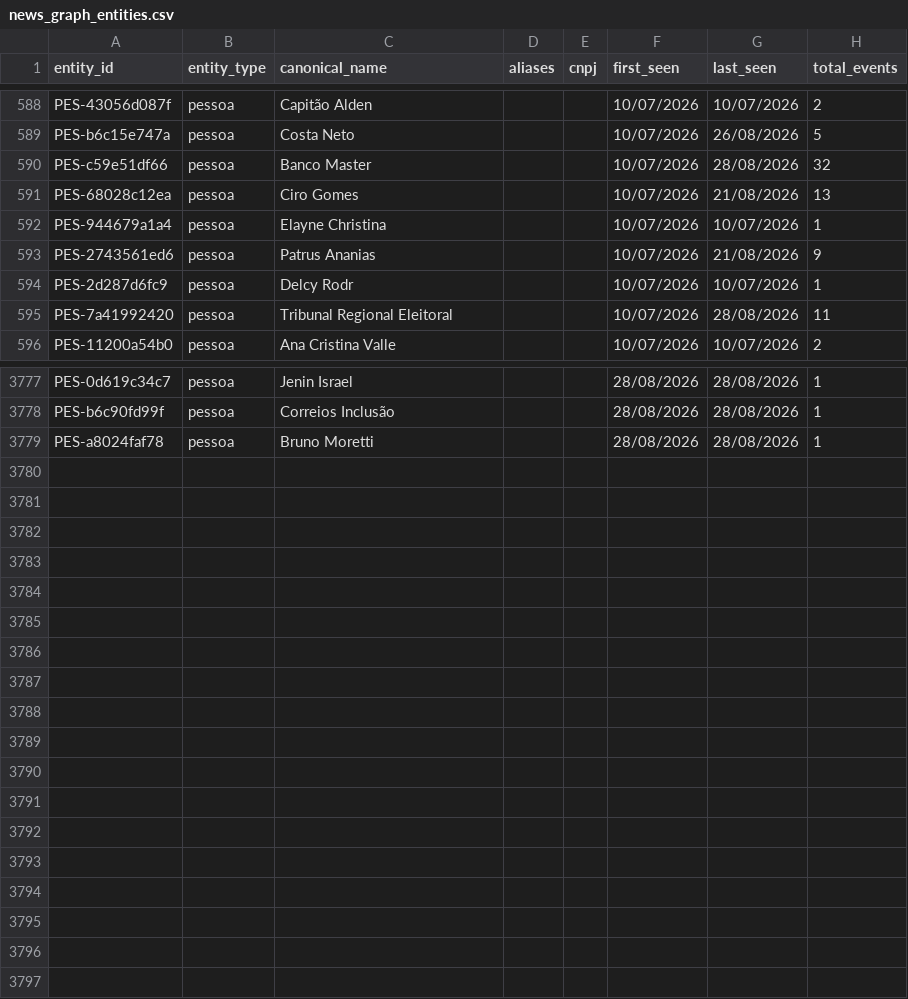
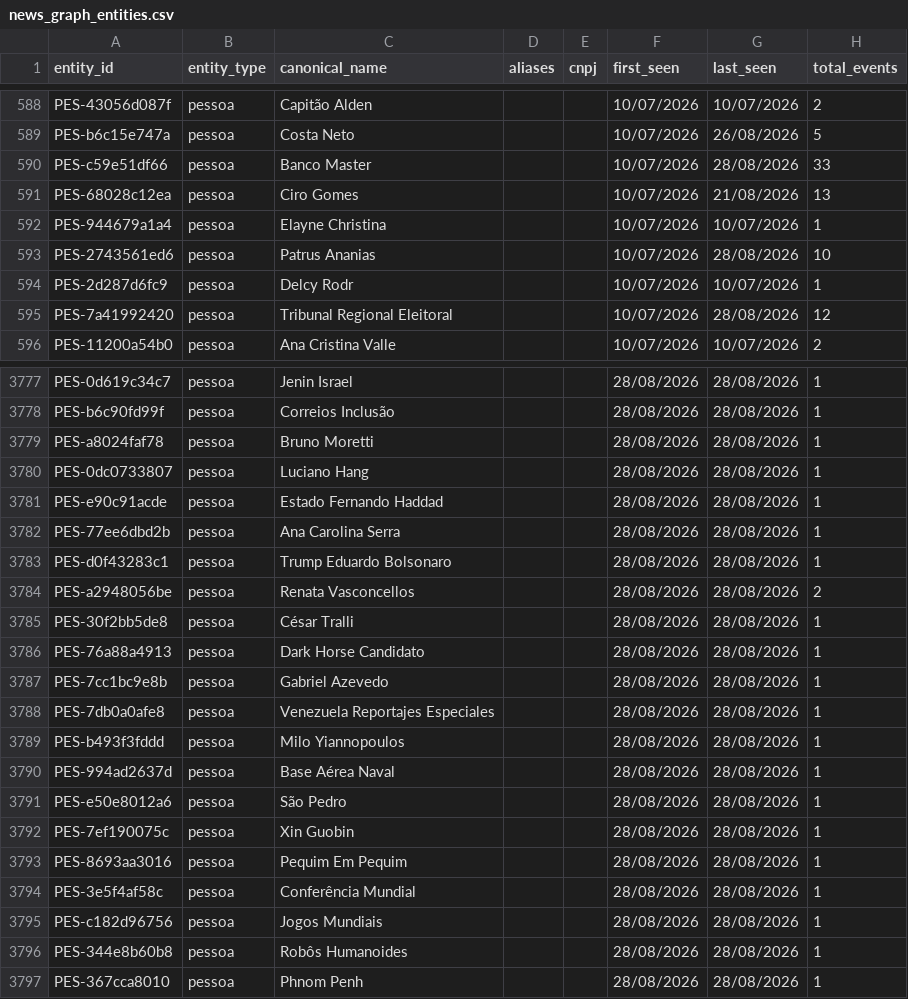
Before and after one commit to GuilhermeACRusso/monitor-de-not-cias, a CSV file: news_graph_entities.csv, drawn as a sheet; only a part is shown, gaps mark what is left out; the diff covers the shown part only.

```diff
--- a/news_graph_entities.csv
+++ b/news_graph_entities.csv
@@ -589,8 +589,8 @@ PES-43056d087f,pessoa,Capitão Alden,,,10/07/2026,10/07/2026,2
 PES-b6c15e747a,pessoa,Costa Neto,,,10/07/2026,26/08/2026,5
-PES-c59e51df66,pessoa,Banco Master,,,10/07/2026,28/08/2026,32
+PES-c59e51df66,pessoa,Banco Master,,,10/07/2026,28/08/2026,33
 PES-68028c12ea,pessoa,Ciro Gomes,,,10/07/2026,21/08/2026,13
 PES-944679a1a4,pessoa,Elayne Christina,,,10/07/2026,10/07/2026,1
-PES-2743561ed6,pessoa,Patrus Ananias,,,10/07/2026,21/08/2026,9
+PES-2743561ed6,pessoa,Patrus Ananias,,,10/07/2026,28/08/2026,10
 PES-2d287d6fc9,pessoa,Delcy Rodr,,,10/07/2026,10/07/2026,1
-PES-7a41992420,pessoa,Tribunal Regional Eleitoral,,,10/07/2026,28/08/2026,11
+PES-7a41992420,pessoa,Tribunal Regional Eleitoral,,,10/07/2026,28/08/2026,12
 PES-11200a54b0,pessoa,Ana Cristina Valle,,,10/07/2026,10/07/2026,2
@@ -3779 +3779,19 @@ PES-b6c90fd99f,pessoa,Correios Inclusão,,,28/08/2026,28/08/2026,1
 PES-a8024faf78,pessoa,Bruno Moretti,,,28/08/2026,28/08/2026,1
+PES-0dc0733807,pessoa,Luciano Hang,,,28/08/2026,28/08/2026,1
+PES-e90c91acde,pessoa,Estado Fernando Haddad,,,28/08/2026,28/08/2026,1
+PES-77ee6dbd2b,pessoa,Ana Carolina Serra,,,28/08/2026,28/08/2026,1
+PES-d0f43283c1,pessoa,Trump Eduardo Bolsonaro,,,28/08/2026,28/08/2026,1
+PES-a2948056be,pessoa,Renata Vasconcellos,,,28/08/2026,28/08/2026,2
+PES-30f2bb5de8,pessoa,César Tralli,,,28/08/2026,28/08/2026,1
+PES-76a88a4913,pessoa,Dark Horse Candidato,,,28/08/2026,28/08/2026,1
+PES-7cc1bc9e8b,pessoa,Gabriel Azevedo,,,28/08/2026,28/08/2026,1
+PES-7db0a0afe8,pessoa,Venezuela Reportajes Especiales,,,28/08/2026,28/08/2026,1
+PES-b493f3fddd,pessoa,Milo Yiannopoulos,,,28/08/2026,28/08/2026,1
+PES-994ad2637d,pessoa,Base Aérea Naval,,,28/08/2026,28/08/2026,1
+PES-e50e8012a6,pessoa,São Pedro,,,28/08/2026,28/08/2026,1
+PES-7ef190075c,pessoa,Xin Guobin,,,28/08/2026,28/08/2026,1
+PES-8693aa3016,pessoa,Pequim Em Pequim,,,28/08/2026,28/08/2026,1
+PES-3e5f4af58c,pessoa,Conferência Mundial,,,28/08/2026,28/08/2026,1
+PES-c182d96756,pessoa,Jogos Mundiais,,,28/08/2026,28/08/2026,1
+PES-344e8b60b8,pessoa,Robôs Humanoides,,,28/08/2026,28/08/2026,1
+PES-367cca8010,pessoa,Phnom Penh,,,28/08/2026,28/08/2026,1
```
Also changed, not shown: 45 edited cells elsewhere in this file, news_ledger.csv, 2 other files.
